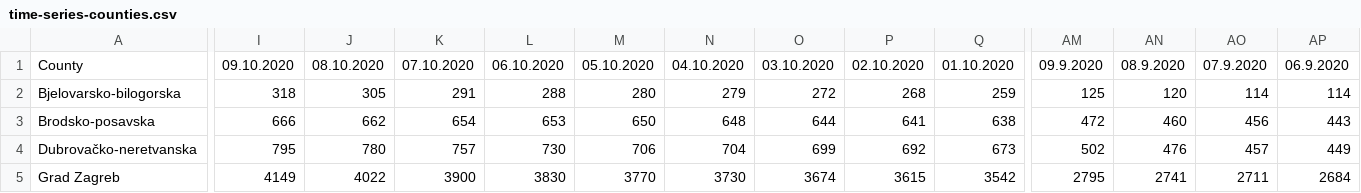
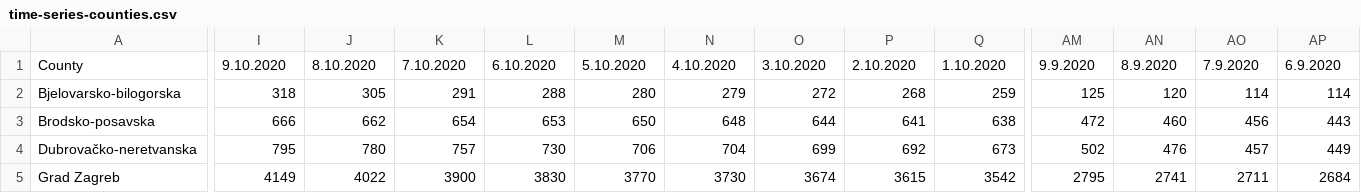
Before and after one commit to viborccom/data, a CSV file: covid-19/croatia/time-series-counties.csv, drawn as a sheet; only a part is shown, gaps mark what is left out; the diff covers the shown part only; the diff names each change by its address in the sheet, - before the commit and + after, or states it on an @@ line.

Commit message:
Date format updates

```diff
--- a/covid-19/croatia/time-series-counties.csv
+++ b/covid-19/croatia/time-series-counties.csv
-I1: 09.10.2020
+I1: 9.10.2020
-J1: 08.10.2020
+J1: 8.10.2020
-K1: 07.10.2020
+K1: 7.10.2020
-L1: 06.10.2020
+L1: 6.10.2020
-M1: 05.10.2020
+M1: 5.10.2020
-N1: 04.10.2020
+N1: 4.10.2020
-O1: 03.10.2020
+O1: 3.10.2020
-P1: 02.10.2020
+P1: 2.10.2020
-Q1: 01.10.2020
+Q1: 1.10.2020
-AM1: 09.9.2020
+AM1: 9.9.2020
-AN1: 08.9.2020
+AN1: 8.9.2020
-AO1: 07.9.2020
+AO1: 7.9.2020
-AP1: 06.9.2020
+AP1: 6.9.2020
```
Also changed, not shown: 50 edited cells elsewhere in this file.
